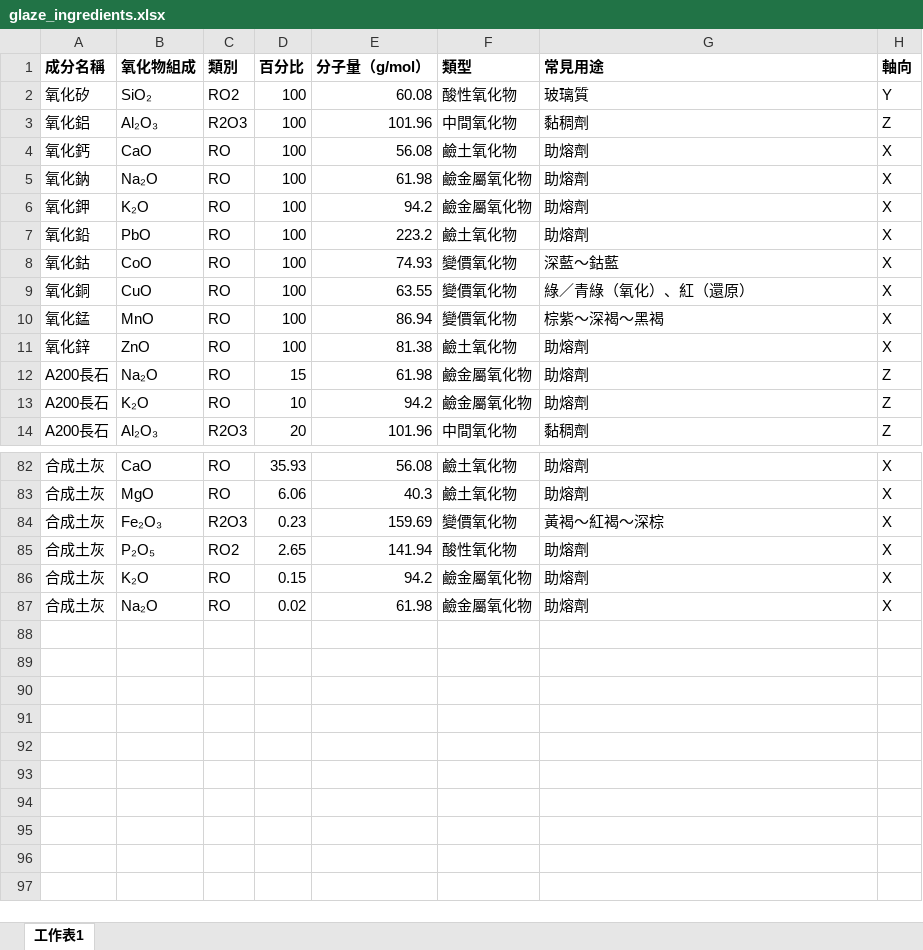
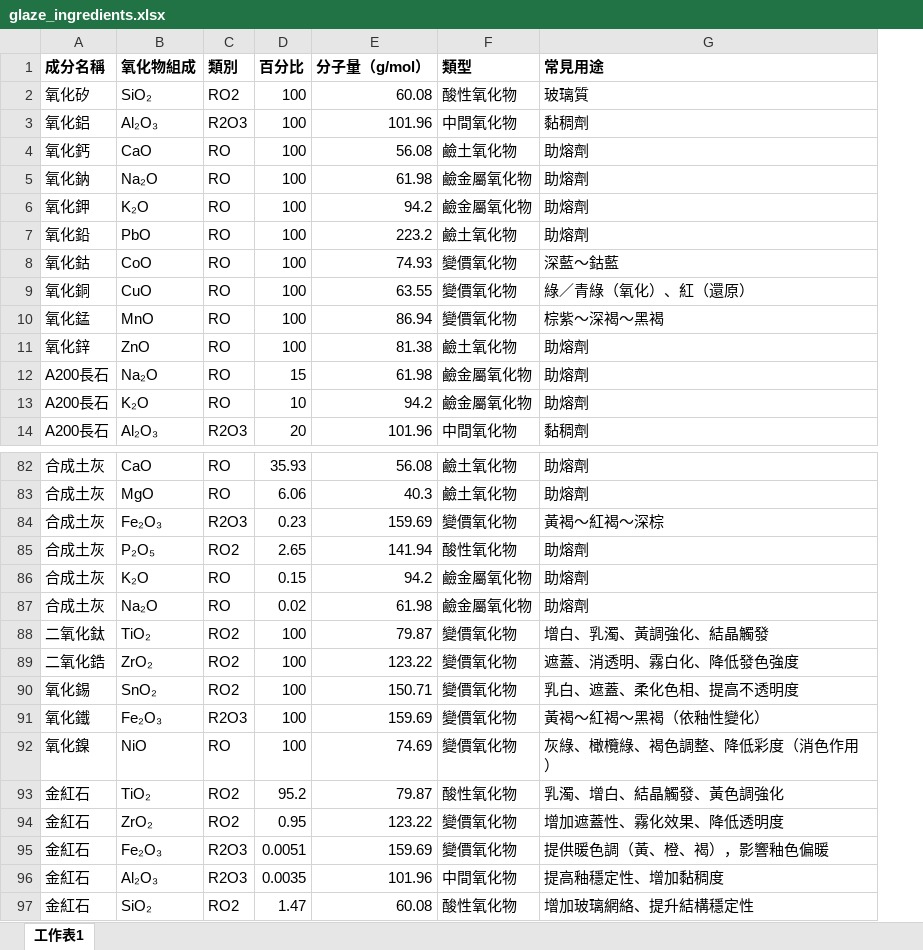
Before and after one commit to ywshiue/ceramics, an Excel workbook: glaze_ingredients.xlsx, sheet 工作表1, drawn as a sheet; only a part is shown, gaps mark what is left out; values as stored, in another font and other column widths than the file's, no borders; removed rows and columns are numbered as before the commit, all else as after; the diff names each change by its address in the sheet, - before the commit and + after, or states it on an @@ line.

Commit message:
Add files via upload

```diff
--- a/glaze_ingredients.xlsx (sheet 工作表1)
+++ b/glaze_ingredients.xlsx (sheet 工作表1)
-column H (軸向), rows 2-14: Y | Z | X | X | X | X | X | X | X | X | Z | Z | Z; rows 82-87: all X
+row 88: 二氧化鈦 | TiO₂ | RO2 | 100 | 79.87 | 變價氧化物 | 增白、乳濁、黃調強化、結晶觸發
+row 89: 二氧化鋯 | ZrO₂ | RO2 | 100 | 123.22 | 變價氧化物 | 遮蓋、消透明、霧白化、降低發色強度
+row 90: 氧化錫 | SnO₂ | RO2 | 100 | 150.71 | 變價氧化物 | 乳白、遮蓋、柔化色相、提高不透明度
+row 91: 氧化鐵 | Fe₂O₃ | R2O3 | 100 | 159.69 | 變價氧化物 | 黃褐～紅褐～黑褐（依釉性變化）
+row 92: 氧化鎳 | NiO | RO | 100 | 74.69 | 變價氧化物 | 灰綠、橄欖綠、褐色調整、降低彩度（消色作用）
+row 93: 金紅石 | TiO₂ | RO2 | 95.2 | 79.87 | 酸性氧化物 | 乳濁、增白、結晶觸發、黃色調強化
+row 94: 金紅石 | ZrO₂ | RO2 | 0.95 | 123.22 | 變價氧化物 | 增加遮蓋性、霧化效果、降低透明度
+row 95: 金紅石 | Fe₂O₃ | R2O3 | 0.0051 | 159.69 | 變價氧化物 | 提供暖色調（黃、橙、褐），影響釉色偏暖
+row 96: 金紅石 | Al₂O₃ | R2O3 | 0.0035 | 101.96 | 中間氧化物 | 提高釉穩定性、增加黏稠度
+row 97: 金紅石 | SiO₂ | RO2 | 1.47 | 60.08 | 酸性氧化物 | 增加玻璃網絡、提升結構穩定性
```
